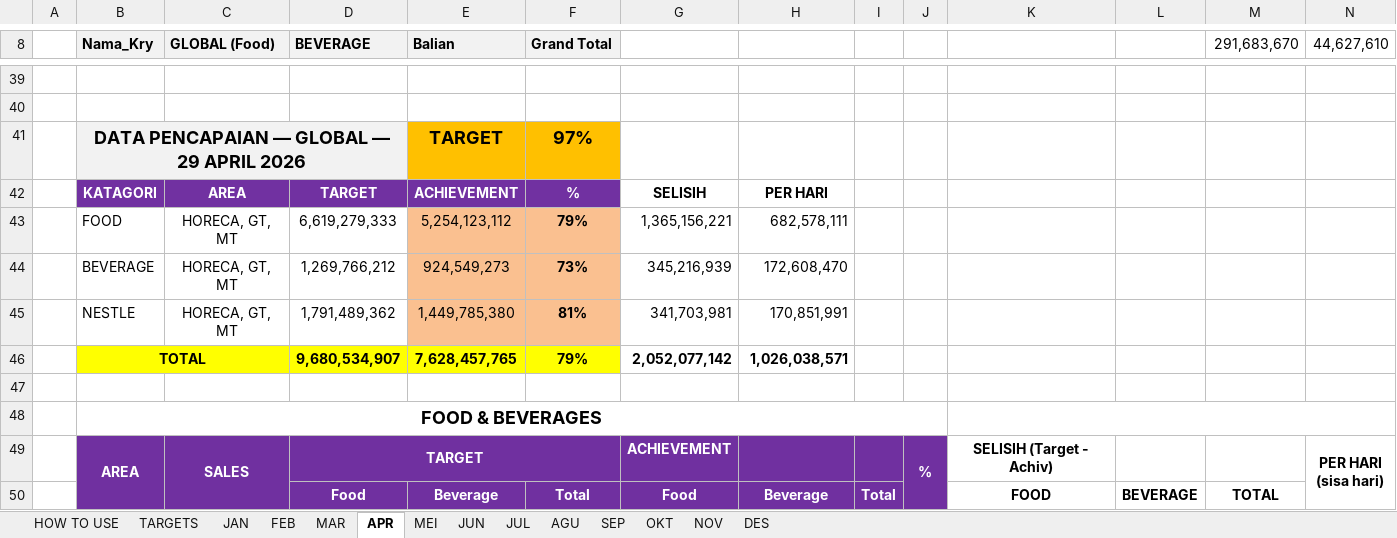
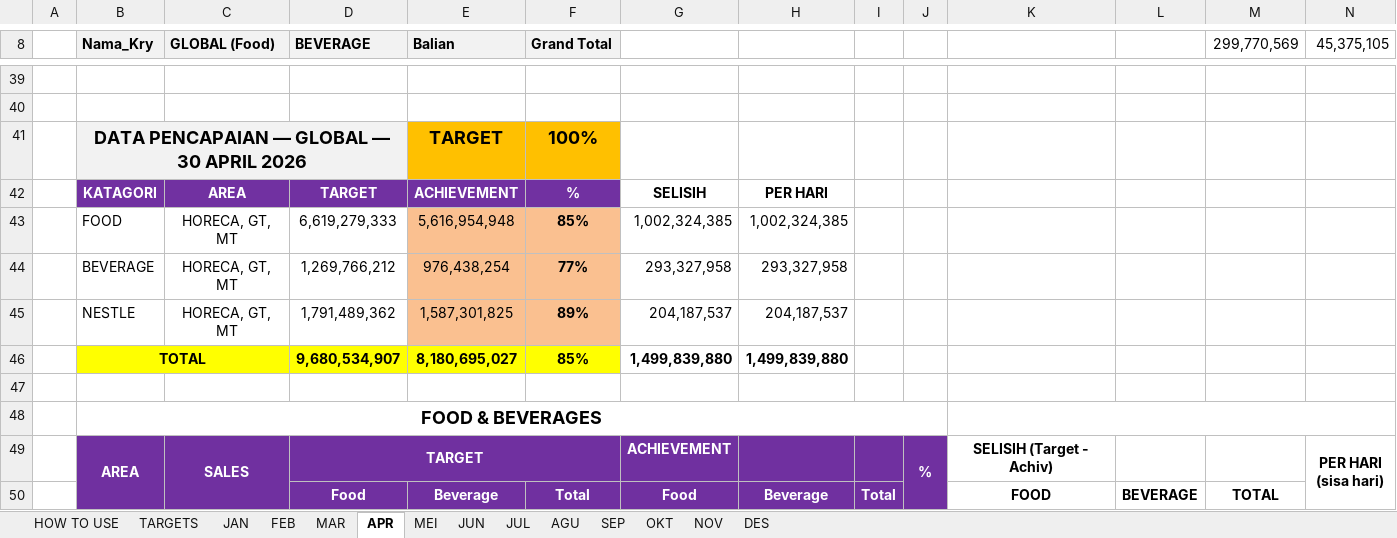
Before and after one commit to RandyT25/MKU-MKS-Area-Dashboard, an Excel workbook: uploads/DATA_PENCAPAIAN_2026.xlsx, sheet APR, drawn as a sheet; only a part is shown, gaps mark what is left out; values as stored, in another font and other column widths than the file's, no borders; conditional formats not drawn; removed rows and columns are numbered as before the commit, all else as after; the diff covers the shown part only; the diff names each change by its address in the sheet, - before the commit and + after, or states it on an @@ line.

Commit message:
Add files via upload

```diff
--- a/uploads/DATA_PENCAPAIAN_2026.xlsx (sheet APR)
+++ b/uploads/DATA_PENCAPAIAN_2026.xlsx (sheet APR)
-M8: 291,683,670
+M8: 299,770,569
-N8: 44,627,610
+N8: 45,375,105
-B41 (Nama_Kry): DATA PENCAPAIAN — GLOBAL — 29 APRIL 2026
+B41 (Nama_Kry): DATA PENCAPAIAN — GLOBAL — 30 APRIL 2026
-F41 (Grand Total): 97%
+F41 (Grand Total): 100%
-row 43:  | FOOD | HORECA, GT, MT | 6,619,279,333 | 5,254,123,112 | 79% | 1,365,156,221 | 682,578,111
-row 44:  | BEVERAGE | HORECA, GT, MT | 1,269,766,212 | 924,549,273 | 73% | 345,216,939 | 172,608,470
-row 45:  | NESTLE | HORECA, GT, MT | 1,791,489,362 | 1,449,785,380 | 81% | 341,703,981 | 170,851,991
-row 46:  | TOTAL |  | 9,680,534,907 | 7,628,457,765 | 79% | 2,052,077,142 | 1,026,038,571
+row 43:  | FOOD | HORECA, GT, MT | 6,619,279,333 | 5,616,954,948 | 85% | 1,002,324,385 | 1,002,324,385
+row 44:  | BEVERAGE | HORECA, GT, MT | 1,269,766,212 | 976,438,254 | 77% | 293,327,958 | 293,327,958
+row 45:  | NESTLE | HORECA, GT, MT | 1,791,489,362 | 1,587,301,825 | 89% | 204,187,537 | 204,187,537
+row 46:  | TOTAL |  | 9,680,534,907 | 8,180,695,027 | 85% | 1,499,839,880 | 1,499,839,880
```
Also changed, not shown: 30 added rows, 30 removed rows and 38 edited cells elsewhere in this sheet, sheet DES, sheet MEI, sheet JUN, sheet JUL, sheet SEP, sheet OKT, 2 more sheets, 5 other files.
